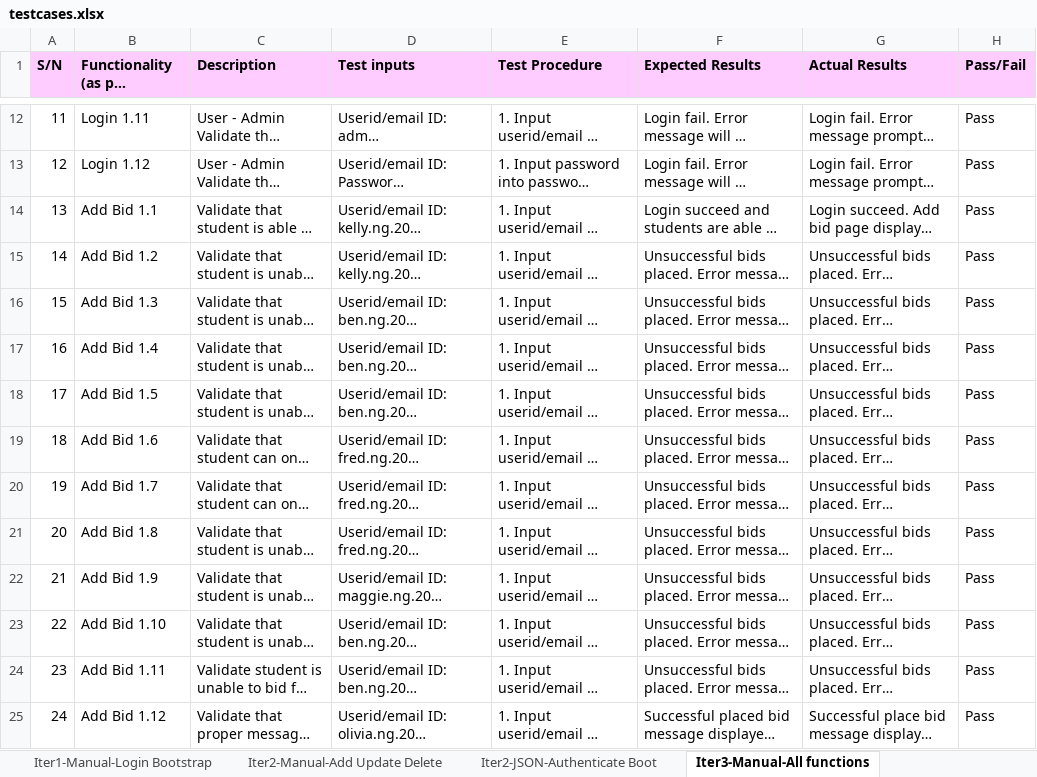
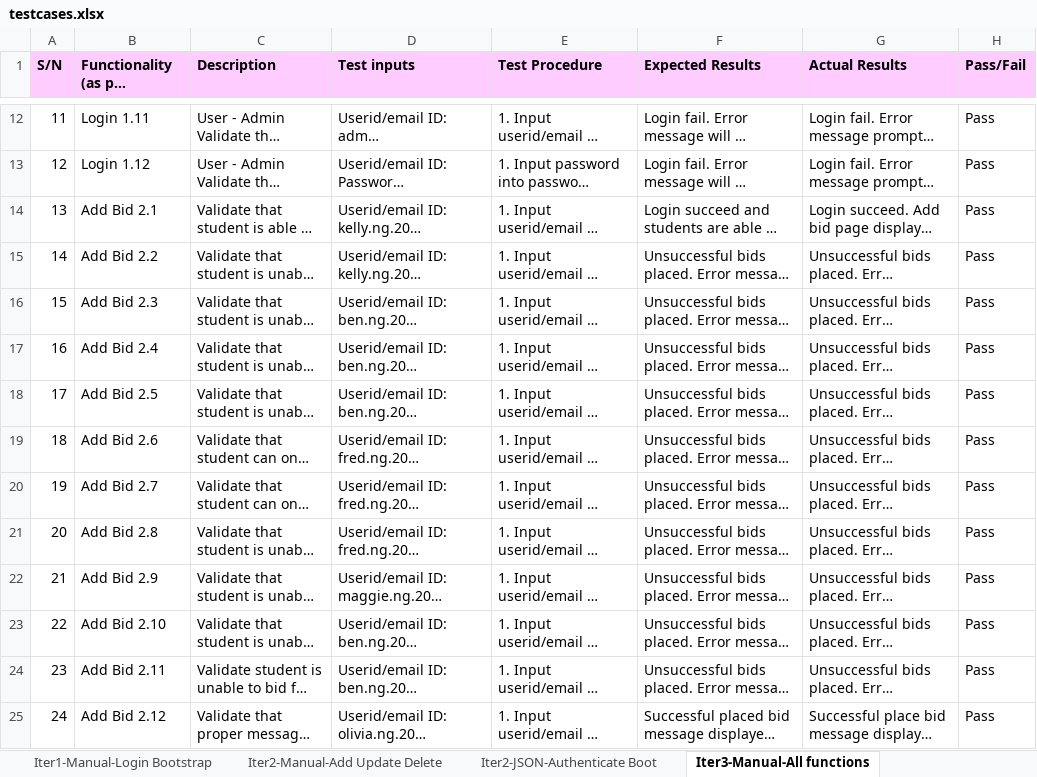
Before and after one commit to xbloh/Online-Course-Bidding-System-, an Excel workbook: testing/testcases.xlsx, sheet Iter3-Manual-All functions, drawn as a sheet; only a part is shown, gaps mark what is left out; long unchanged cells end in …; values as stored, in another font and other column widths than the file's, no borders; the diff covers the shown part only; the diff names each change by its address in the sheet, - before the commit and + after, or states it on an @@ line.

Commit message:
Updated manual testing - rounds, bid status and others
Updated manual testing - rounds, bid status and others

```diff
--- a/testing/testcases.xlsx (sheet Iter3-Manual-All functions)
+++ b/testing/testcases.xlsx (sheet Iter3-Manual-All functions)
-B14: Add Bid 1.1
+B14: Add Bid 2.1
-B15: Add Bid 1.2
+B15: Add Bid 2.2
-B16: Add Bid 1.3
+B16: Add Bid 2.3
-B17: Add Bid 1.4
+B17: Add Bid 2.4
-B18: Add Bid 1.5
+B18: Add Bid 2.5
-B19: Add Bid 1.6
+B19: Add Bid 2.6
-B20: Add Bid 1.7
+B20: Add Bid 2.7
-B21: Add Bid 1.8
+B21: Add Bid 2.8
-B22: Add Bid 1.9
+B22: Add Bid 2.9
-B23: Add Bid 1.10
+B23: Add Bid 2.10
-B24: Add Bid 1.11
+B24: Add Bid 2.11
-B25: Add Bid 1.12
+B25: Add Bid 2.12
```
Also changed, not shown: other rows of this sheet, sheet Iter2-Manual-Add Update Delete, other sheet tabs.
